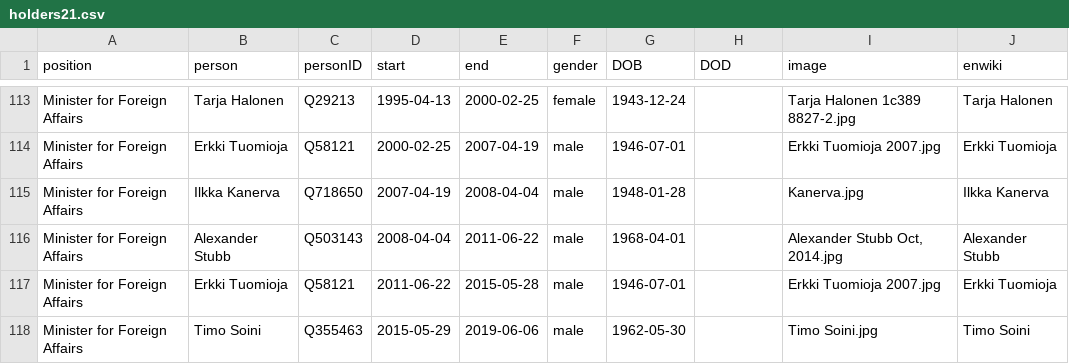
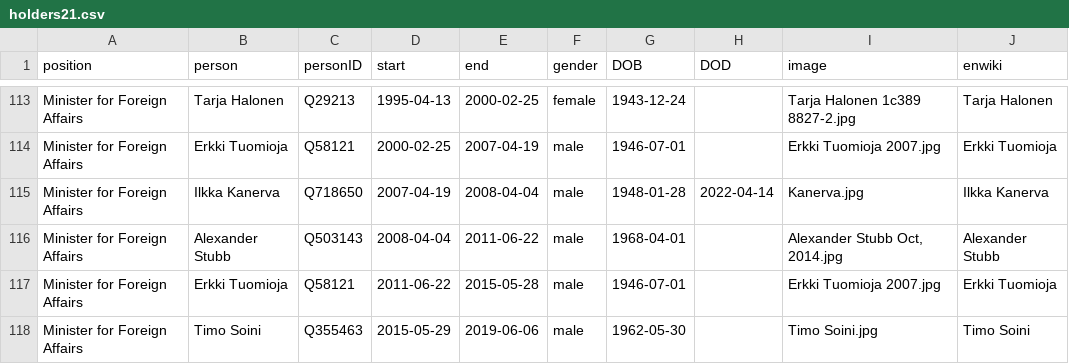
Before and after one commit to every-politician-scrapers/finland-cabinet, a CSV file: html/holders21.csv, drawn as a sheet; only a part is shown, gaps mark what is left out.

```diff
--- a/html/holders21.csv
+++ b/html/holders21.csv
@@ -114,3 +114,3 @@ Minister for Foreign Affairs,Tarja Halonen,Q29213,1995-04-13,2000-02-25,female,1
 Minister for Foreign Affairs,Erkki Tuomioja,Q58121,2000-02-25,2007-04-19,male,1946-07-01,,Erkki Tuomioja 2007.jpg,Erkki Tuomioja
-Minister for Foreign Affairs,Ilkka Kanerva,Q718650,2007-04-19,2008-04-04,male,1948-01-28,,Kanerva.jpg,Ilkka Kanerva
+Minister for Foreign Affairs,Ilkka Kanerva,Q718650,2007-04-19,2008-04-04,male,1948-01-28,2022-04-14,Kanerva.jpg,Ilkka Kanerva
 Minister for Foreign Affairs,Alexander Stubb,Q503143,2008-04-04,2011-06-22,male,1968-04-01,,"Alexander Stubb Oct, 2014.jpg",Alexander Stubb
```
Also changed, not shown: html/legislators.csv.
